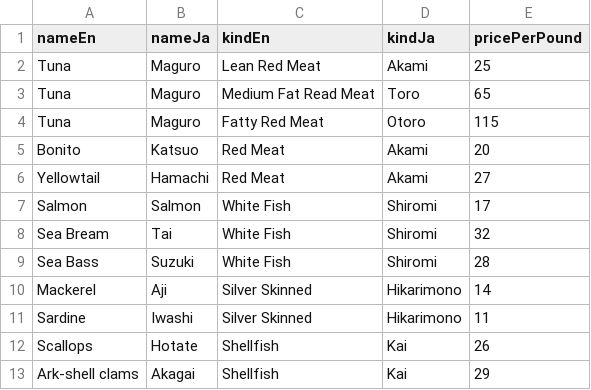
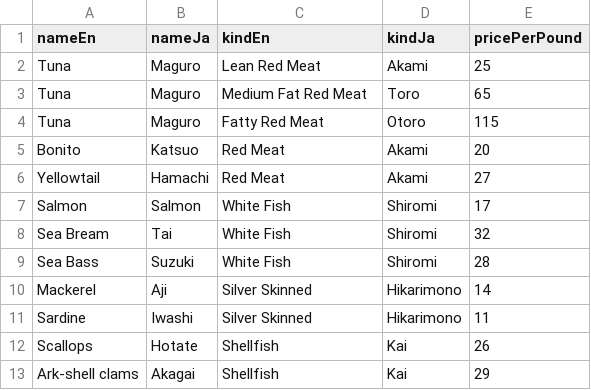
Before and after one commit to spaceandtimelabs/sxt-proof-of-sql, a CSV file: crates/proof-of-sql/examples/sushi/fish.csv, drawn as a sheet.

Commit message:
ci: add sushi example to lint-and-test workflow

```diff
--- a/crates/proof-of-sql/examples/sushi/fish.csv
+++ b/crates/proof-of-sql/examples/sushi/fish.csv
@@ -2,3 +2,3 @@ nameEn,nameJa,kindEn,kindJa,pricePerPound
 Tuna,Maguro,Lean Red Meat,Akami,25
-Tuna,Maguro,Medium Fat Read Meat,Toro,65
+Tuna,Maguro,Medium Fat Red Meat,Toro,65
 Tuna,Maguro,Fatty Red Meat,Otoro,115
```
Also changed, not shown: 2 other files.
